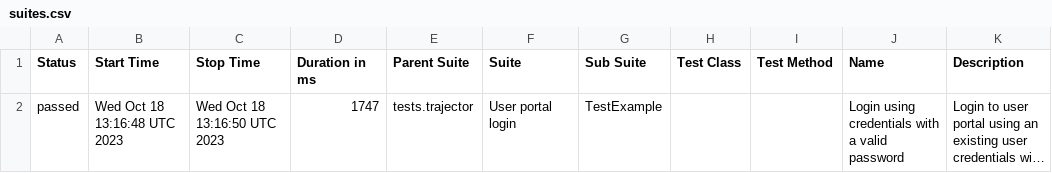
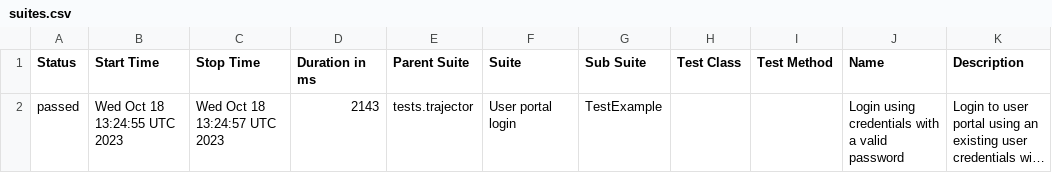
Before and after one commit to mkusz/test-sub, a CSV file: data/suites.csv, drawn as a sheet; long unchanged cells end in …; the diff names each change by its address in the sheet, - before the commit and + after, or states it on an @@ line.

Commit message:
Update from https://github.com/mkusz/test-sub/commit/914b36f083d9238cad2e570f24b1aa67009b905a

```diff
--- a/data/suites.csv
+++ b/data/suites.csv
-B2 (Start Time): Wed Oct 18 13:16:48 UTC 2023
+B2 (Start Time): Wed Oct 18 13:24:55 UTC 2023
-C2 (Stop Time): Wed Oct 18 13:16:50 UTC 2023
+C2 (Stop Time): Wed Oct 18 13:24:57 UTC 2023
-D2 (Duration in ms): 1747
+D2 (Duration in ms): 2143
```
Also changed, not shown: 21 other files.
